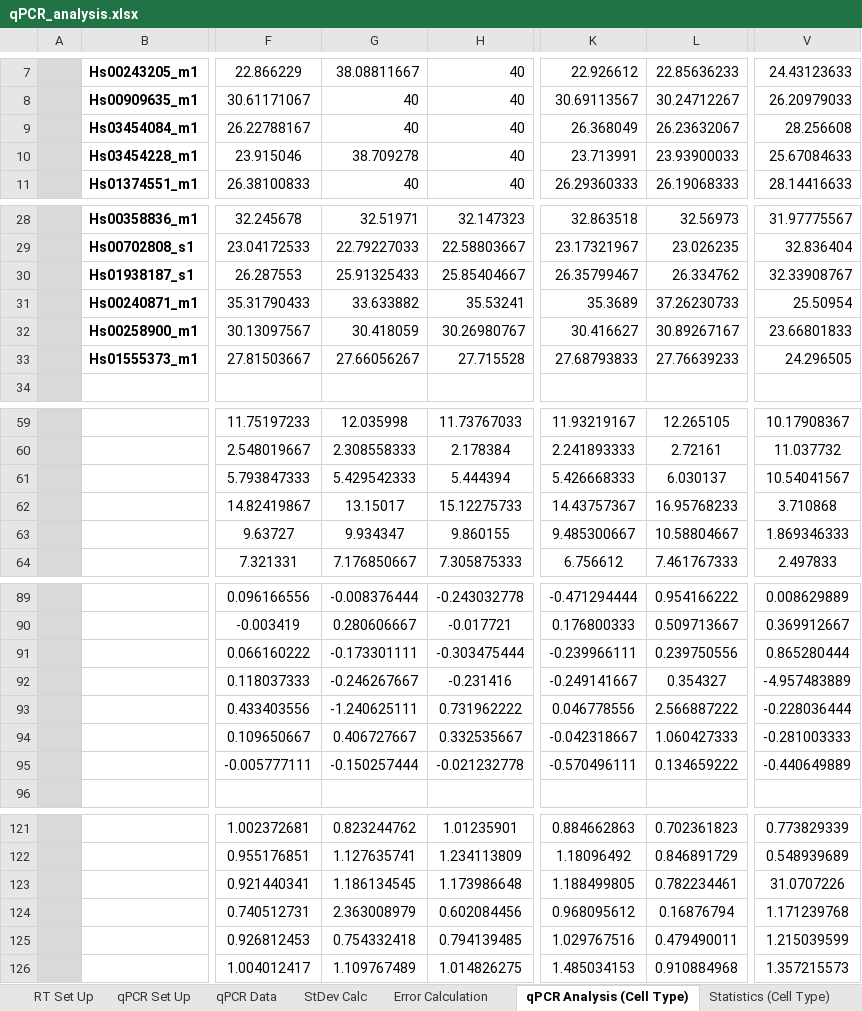
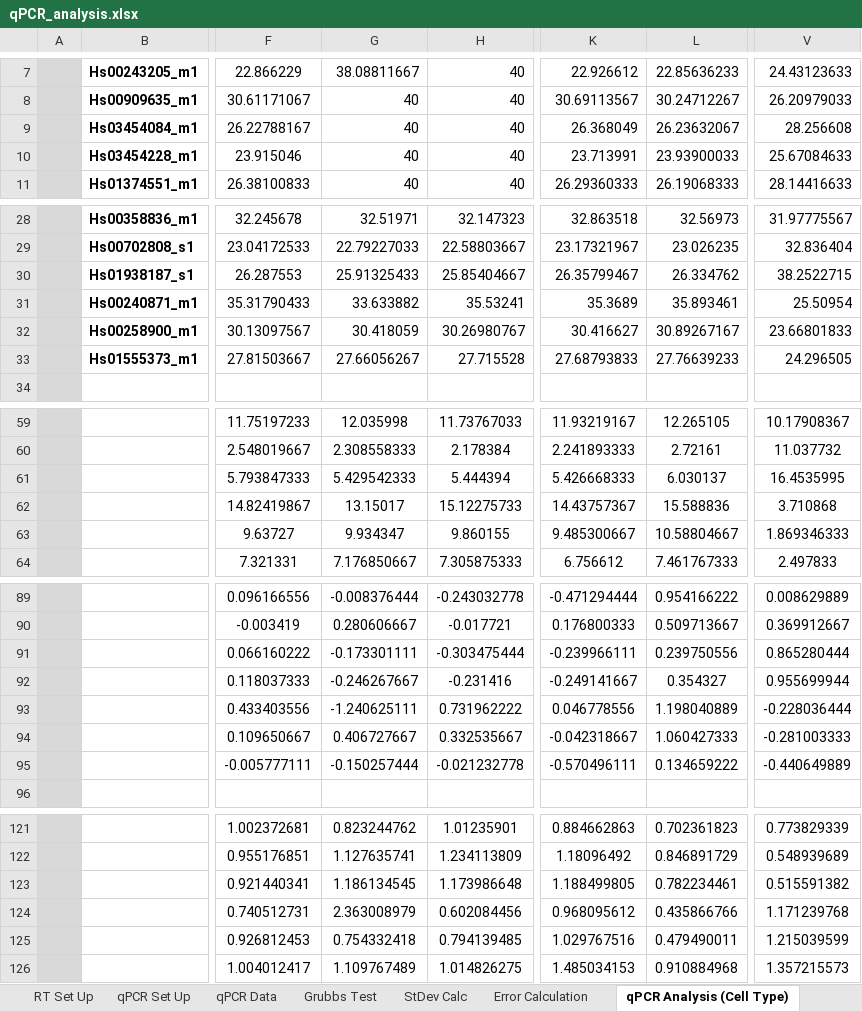
Before and after one commit to rachelgilmore/qPCRanalysis, an Excel workbook: qPCR_analysis.xlsx, sheet qPCR Analysis (Cell Type), drawn as a sheet; only a part is shown, gaps mark what is left out; values as stored, in another font and other column widths than the file's, no borders; the diff covers the shown part only; the diff names each change by its address in the sheet, - before the commit and + after, or states it on an @@ line.

Commit message:
Add files via upload
Updated analysis

```diff
--- a/qPCR_analysis.xlsx (sheet qPCR Analysis (Cell Type))
+++ b/qPCR_analysis.xlsx (sheet qPCR Analysis (Cell Type))
+sheet tab: Grubbs Test
-G10: 38.709278
+G10: 40
-V30: 32.33908767
+V30: 38.2522715
-L31: 37.26230733
+L31: 35.893461
-V61: 10.54041567
+V61: 16.4535995
-L62: 16.95768233
+L62: 15.588836
-V92: -4.957483889
+V92: 0.955699944
-L93: 2.566887222
+L93: 1.198040889
-V123: 31.0707226
+V123: 0.515591382
-L124: 0.16876794
+L124: 0.435866766
```
Also changed, not shown: 3 edited cells elsewhere in this sheet, sheet Statistics (Cell Type), sheet Statistics (to WT ESCs), sheet For R (Cell Type), sheet For R (to WT ESCs), sheet qPCR Analysis (to WT ESCs), sheet StDev Calc, 1 more sheet, formulas that keep their value, 3 other files.
